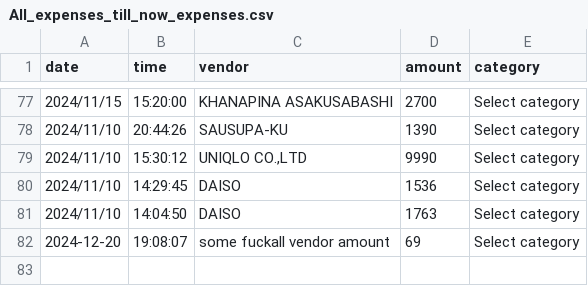
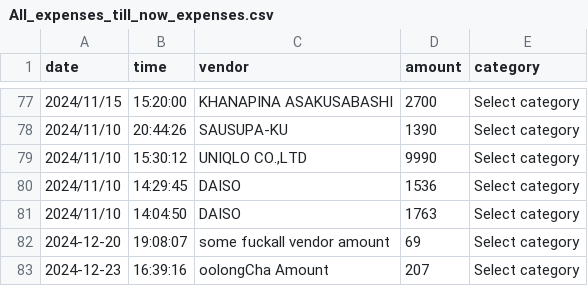
Before and after one commit to sciencestoked/automated-expense-tracker, a CSV file: data/csvs/All_expenses_till_now_expenses.csv, drawn as a sheet; only a part is shown, gaps mark what is left out.

Commit message:
Resolved the fetcher to put "Select Category" as the default and also fixed a bug to avoid replacing old category data with "" while removing duplicates using Pandas.

```diff
--- a/data/csvs/All_expenses_till_now_expenses.csv
+++ b/data/csvs/All_expenses_till_now_expenses.csv
@@ -82 +82,2 @@ date,time,vendor,amount,category
 2024-12-20,19:08:07,some fuckall vendor amount,69,Select category
+2024-12-23,16:39:16,oolongCha Amount,207,Select category
```
Also changed, not shown: 3 other files.
